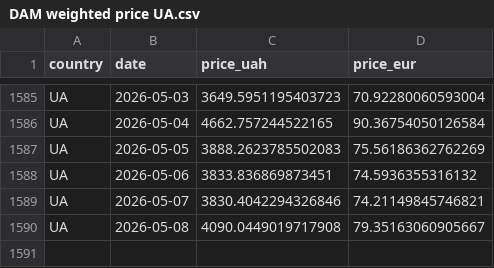
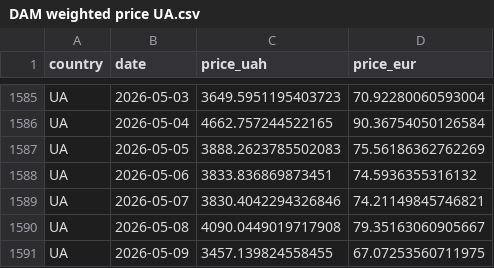
Before and after one commit to atsokol/energy-data-ua-eu, a CSV file: data/data_output/DAM weighted price UA.csv, drawn as a sheet; only a part is shown, gaps mark what is left out; the diff names each change by its address in the sheet, - before the commit and + after, or states it on an @@ line.

```diff
--- a/data/data_output/DAM weighted price UA.csv
+++ b/data/data_output/DAM weighted price UA.csv
+row 1591: UA | 2026-05-09 | 3457.139824558455 | 67.07253560711975
```
Also changed, not shown: data/data_output/capture_factors_monthly.csv, data/data_raw/ueex_gas_UA.csv, 12 other files.
